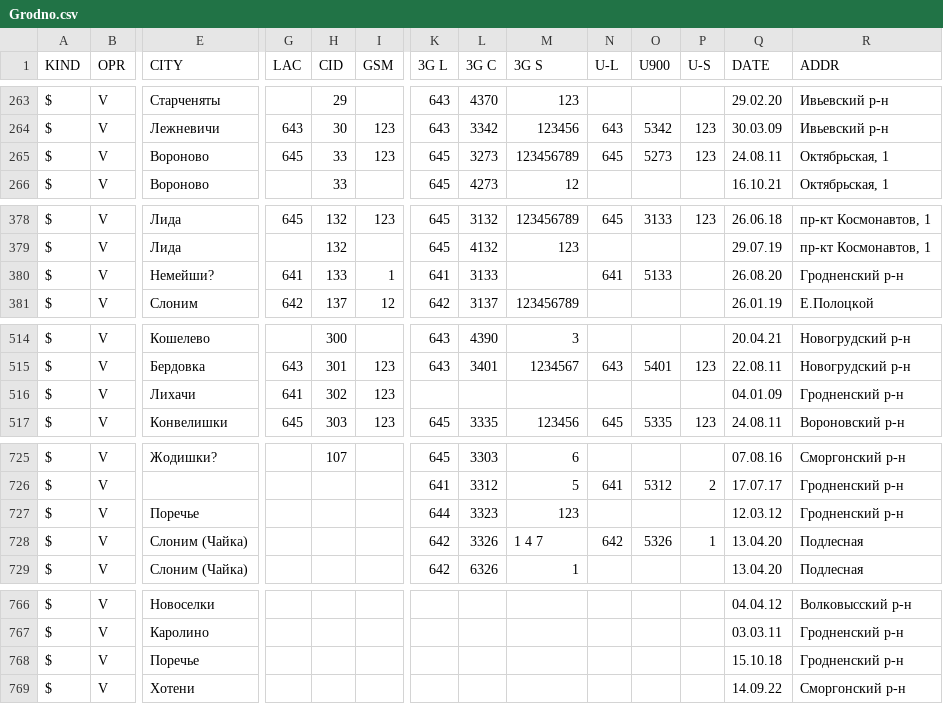
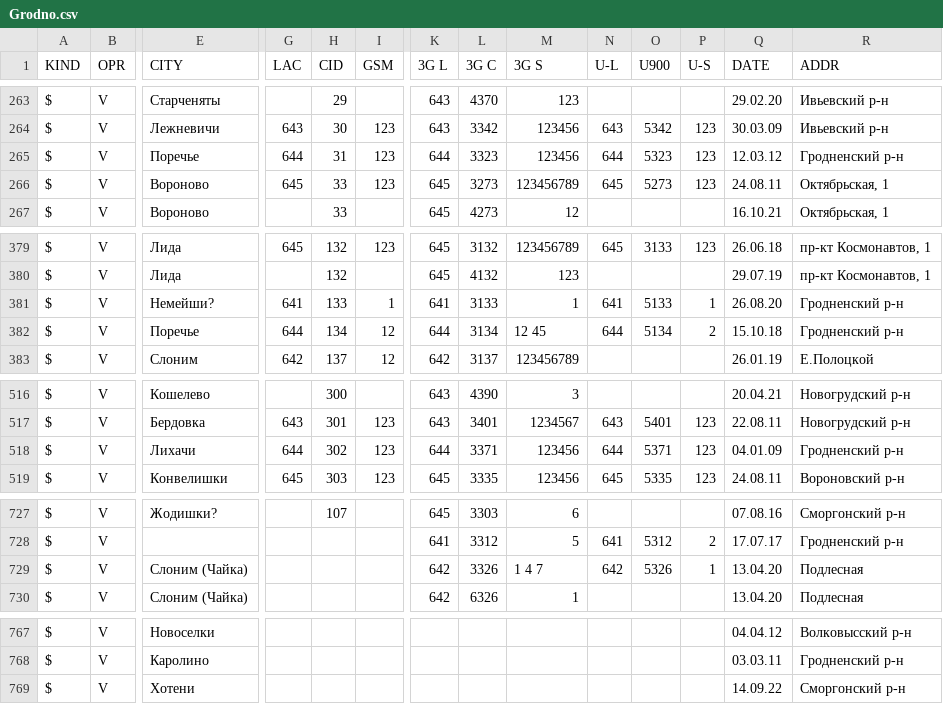
Before and after one commit to BYCellDatabase/csv, a CSV file: Velcom/Grodno.csv, drawn as a sheet; only a part is shown, gaps mark what is left out; removed rows and columns are numbered as before the commit, all else as after; rows hold the shown columns only; the diff covers the shown part only; the diff names each change by its address in the sheet, - before the commit and + after, or states it on an @@ line.

Commit message:
3 files | M MTS/Brest.csv, M MTS/Mio.csv, M Velcom/Grodno.csv

```diff
--- a/Velcom/Grodno.csv
+++ b/Velcom/Grodno.csv
+row 265: $ | V | Поречье | 644 | 31 | 123 | 644 | 3323 | 123456 | 644 | 5323 | 123 | 12.03.12 | Гродненский р-н
-M381 (3G S): (empty)
+M381 (3G S): 1
-P381 (U-S): (empty)
+P381 (U-S): 1
+row 382: $ | V | Поречье | 644 | 134 | 12 | 644 | 3134 | 12 45 | 644 | 5134 | 2 | 15.10.18 | Гродненский р-н
-G518 (LAC): 641
+G518 (LAC): 644
-K518 (3G L): (empty)
+K518 (3G L): 644
-L518 (3G C): (empty)
+L518 (3G C): 3371
-M518 (3G S): (empty)
+M518 (3G S): 123456
-N518 (U-L): (empty)
+N518 (U-L): 644
-O518 (U900): (empty)
+O518 (U900): 5371
-P518 (U-S): (empty)
+P518 (U-S): 123
-row 727: $ | V | Поречье |  |  |  | 644 | 3323 | 123 |  |  |  | 12.03.12 | Гродненский р-н
-row 768: $ | V | Поречье |  |  |  |  |  |  |  |  |  | 15.10.18 | Гродненский р-н
```
Also changed, not shown: 1 edited cell elsewhere in this file.
